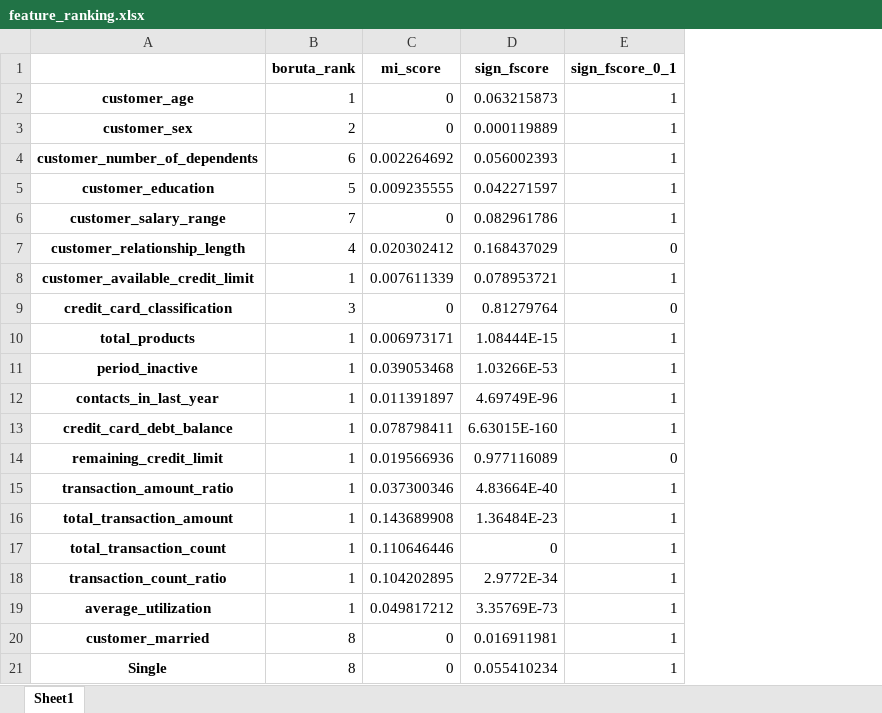
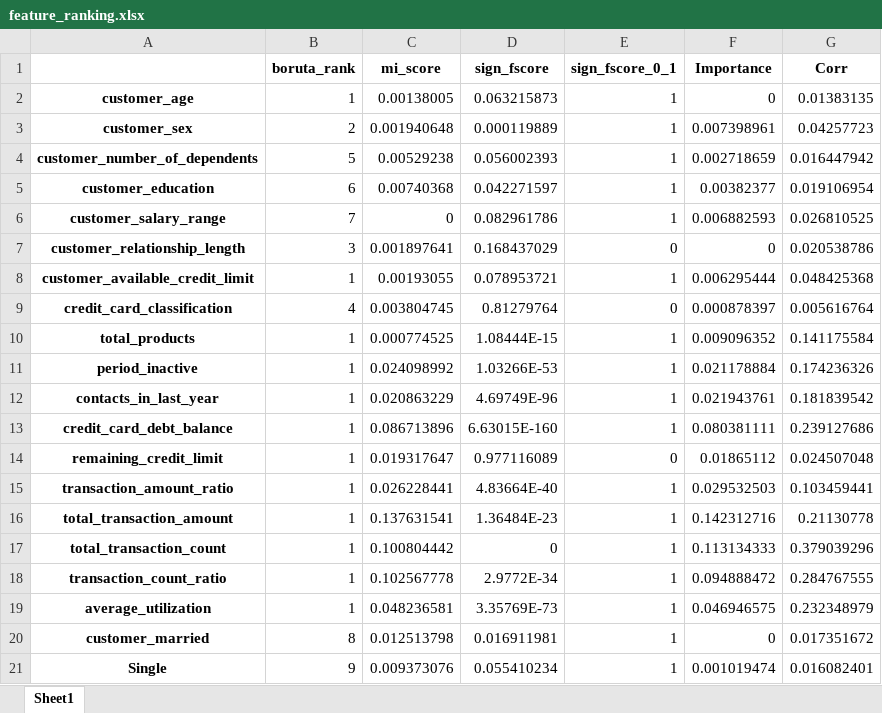
Before and after one commit to melkri/ML_classification, an Excel workbook: data/input_processed/feature_ranking.xlsx, sheet Sheet1, drawn as a sheet; values as stored, in another font and other column widths than the file's, no borders; the diff names each change by its address in the sheet, - before the commit and + after, or states it on an @@ line.

Commit message:
Finish feature_ranking

```diff
--- a/data/input_processed/feature_ranking.xlsx (sheet Sheet1)
+++ b/data/input_processed/feature_ranking.xlsx (sheet Sheet1)
+column F (Importance), rows 2-21: 0 | 0.007398961 | 0.002718659 | 0.00382377 | 0.006882593 | 0 | 0.006295444 | 0.000878397 | 0.009096352 | 0.021178884 | 0.021943761 | 0.080381111 | 0.01865112 | 0.029532503 | 0.142312716 | 0.113134333 | 0.094888472 | 0.046946575 | 0 | 0.001019474
+column G (Corr), rows 2-21: 0.01383135 | 0.04257723 | 0.016447942 | 0.019106954 | 0.026810525 | 0.020538786 | 0.048425368 | 0.005616764 | 0.141175584 | 0.174236326 | 0.181839542 | 0.239127686 | 0.024507048 | 0.103459441 | 0.21130778 | 0.379039296 | 0.284767555 | 0.232348979 | 0.017351672 | 0.016082401
-C2 (mi_score): 0
+C2 (mi_score): 0.00138005
-C3 (mi_score): 0
+C3 (mi_score): 0.001940648
-B4 (boruta_rank): 6
+B4 (boruta_rank): 5
-C4 (mi_score): 0.002264692
+C4 (mi_score): 0.00529238
-B5 (boruta_rank): 5
+B5 (boruta_rank): 6
-C5 (mi_score): 0.009235555
+C5 (mi_score): 0.00740368
-B7 (boruta_rank): 4
+B7 (boruta_rank): 3
-C7 (mi_score): 0.020302412
+C7 (mi_score): 0.001897641
-C8 (mi_score): 0.007611339
+C8 (mi_score): 0.00193055
-B9 (boruta_rank): 3
+B9 (boruta_rank): 4
-C9 (mi_score): 0
+C9 (mi_score): 0.003804745
-C10 (mi_score): 0.006973171
+C10 (mi_score): 0.000774525
-C11 (mi_score): 0.039053468
+C11 (mi_score): 0.024098992
-C12 (mi_score): 0.011391897
+C12 (mi_score): 0.020863229
-C13 (mi_score): 0.078798411
+C13 (mi_score): 0.086713896
-C14 (mi_score): 0.019566936
+C14 (mi_score): 0.019317647
-C15 (mi_score): 0.037300346
+C15 (mi_score): 0.026228441
-C16 (mi_score): 0.143689908
+C16 (mi_score): 0.137631541
-C17 (mi_score): 0.110646446
+C17 (mi_score): 0.100804442
-C18 (mi_score): 0.104202895
+C18 (mi_score): 0.102567778
-C19 (mi_score): 0.049817212
+C19 (mi_score): 0.048236581
-C20 (mi_score): 0
+C20 (mi_score): 0.012513798
-B21 (boruta_rank): 8
+B21 (boruta_rank): 9
-C21 (mi_score): 0
+C21 (mi_score): 0.009373076
```
Also changed, not shown: data/input_processed/test.xlsx, 3 other files.
